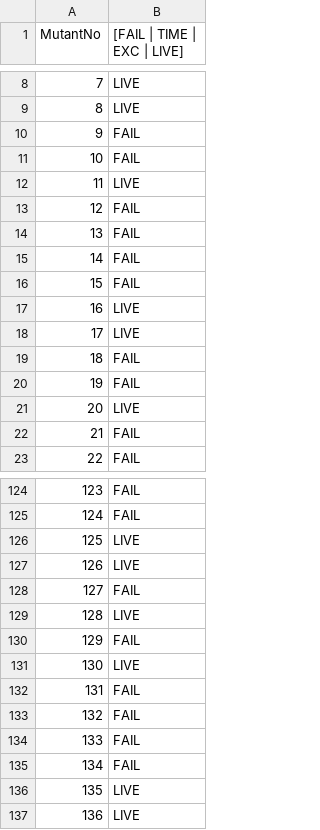
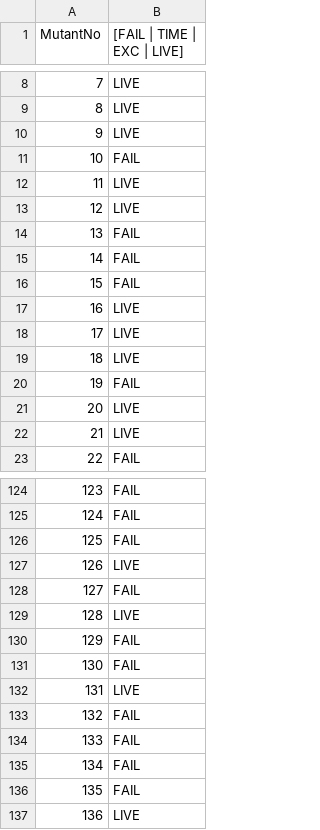
Before and after one commit to tiagosaurus/inclass, a CSV file: triangle/mutation_results/killed.csv, drawn as a sheet; only a part is shown, gaps mark what is left out; the diff covers the shown part only.

```diff
--- a/triangle/mutation_results/killed.csv
+++ b/triangle/mutation_results/killed.csv
@@ -9,6 +9,6 @@ MutantNo,[FAIL | TIME | EXC | LIVE]
 8,LIVE
-9,FAIL
+9,LIVE
 10,FAIL
 11,LIVE
-12,FAIL
+12,LIVE
 13,FAIL
@@ -18,6 +18,6 @@ MutantNo,[FAIL | TIME | EXC | LIVE]
 17,LIVE
-18,FAIL
+18,LIVE
 19,FAIL
 20,LIVE
-21,FAIL
+21,LIVE
 22,FAIL
@@ -125,3 +125,3 @@ MutantNo,[FAIL | TIME | EXC | LIVE]
 124,FAIL
-125,LIVE
+125,FAIL
 126,LIVE
@@ -130,4 +130,4 @@ MutantNo,[FAIL | TIME | EXC | LIVE]
 129,FAIL
-130,LIVE
-131,FAIL
+130,FAIL
+131,LIVE
 132,FAIL
@@ -135,3 +135,3 @@ MutantNo,[FAIL | TIME | EXC | LIVE]
 134,FAIL
-135,LIVE
+135,FAIL
 136,LIVE
```
Also changed, not shown: 11 edited cells elsewhere in this file, triangle/mutation_results/results.csv, 6 other files.
